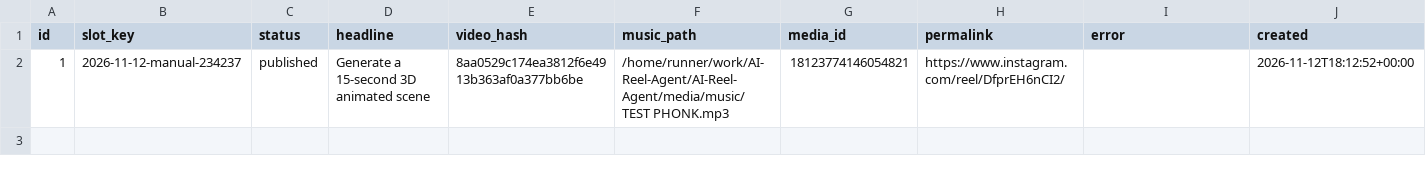
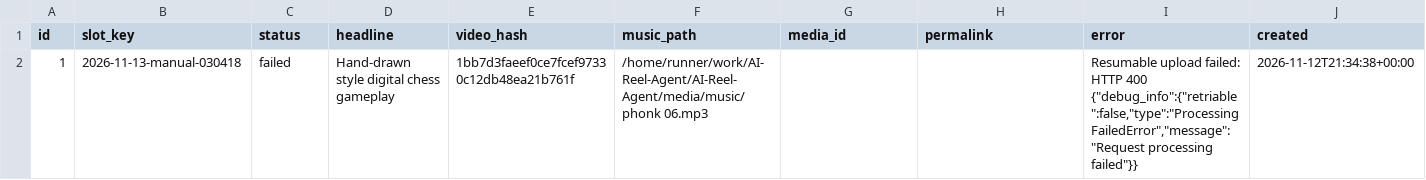
Before and after one commit to harshwardhansharma7005-crypto/AI-Reel-Agent, a CSV file: history/publication_history.csv, drawn as a sheet; only a part is shown; the diff covers the shown part only; the diff names each change by its address in the sheet, - before the commit and + after, or states it on an @@ line.

Commit message:
Update publication history [skip ci]

```diff
--- a/history/publication_history.csv
+++ b/history/publication_history.csv
-B2 (slot_key): 2026-11-12-manual-234237
+B2 (slot_key): 2026-11-13-manual-030418
-C2 (status): published
+C2 (status): failed
-D2 (headline): Generate a 15-second 3D animated scene
+D2 (headline): Hand-drawn style digital chess gameplay
-E2 (video_hash): 8aa0529c174ea3812f6e4913b363af0a377bb6be
+E2 (video_hash): 1bb7d3faeef0ce7fcef97330c12db48ea21b761f
-F2 (music_path): /home/runner/work/AI-Reel-Agent/AI-Reel-Agent/media/music/TEST PHONK.mp3
+F2 (music_path): /home/runner/work/AI-Reel-Agent/AI-Reel-Agent/media/music/phonk 06.mp3
-G2 (media_id): 18123774146054821
+G2 (media_id): (empty)
-H2 (permalink): https://www.instagram.com/reel/DfprEH6nCI2/
+H2 (permalink): (empty)
-I2 (error): (empty)
+I2 (error): Resumable upload failed: HTTP 400 {"debug_info":{"retriable":false,"type":"ProcessingFailedError","message":"Request processing failed"}}
-J2 (created): 2026-11-12T18:12:52+00:00
+J2 (created): 2026-11-12T21:34:38+00:00
```
Also changed, not shown: 1 edited cell elsewhere in this file.
